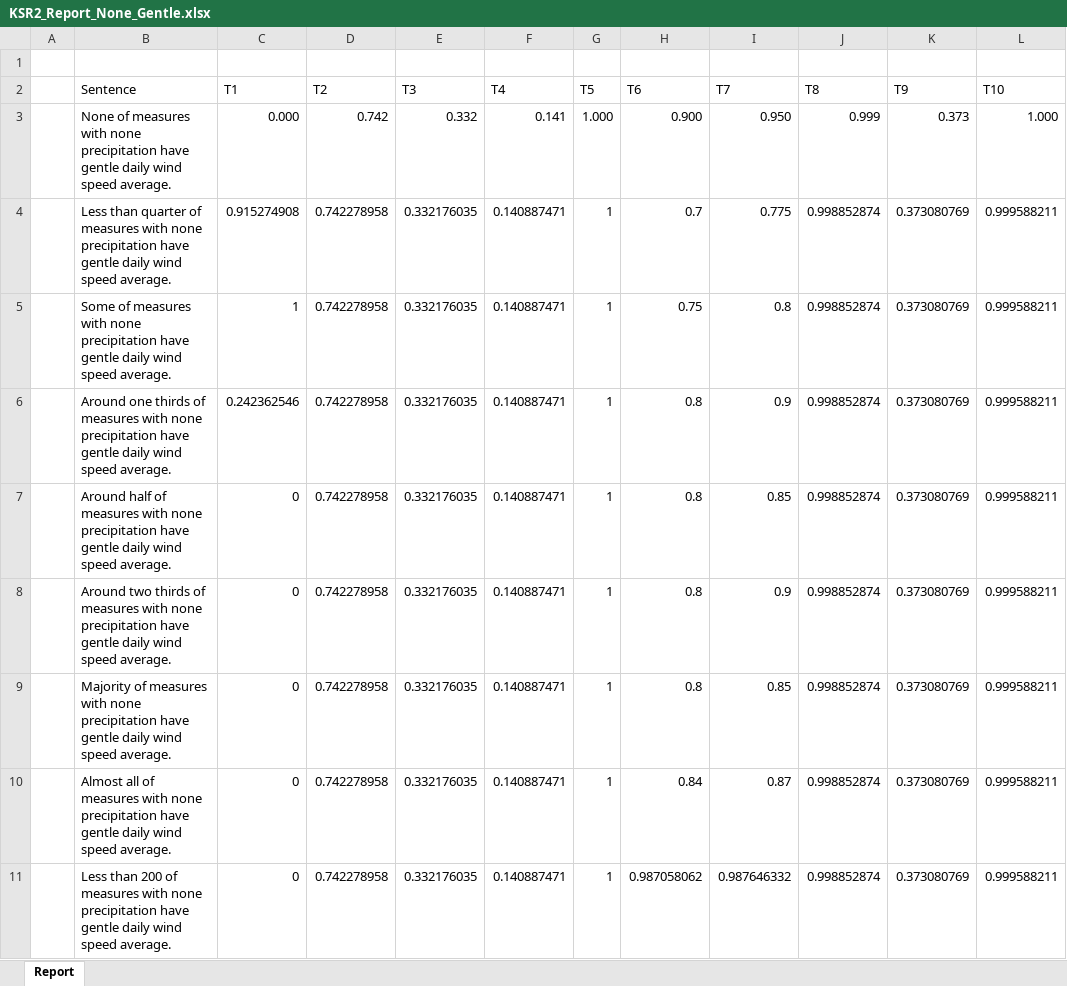
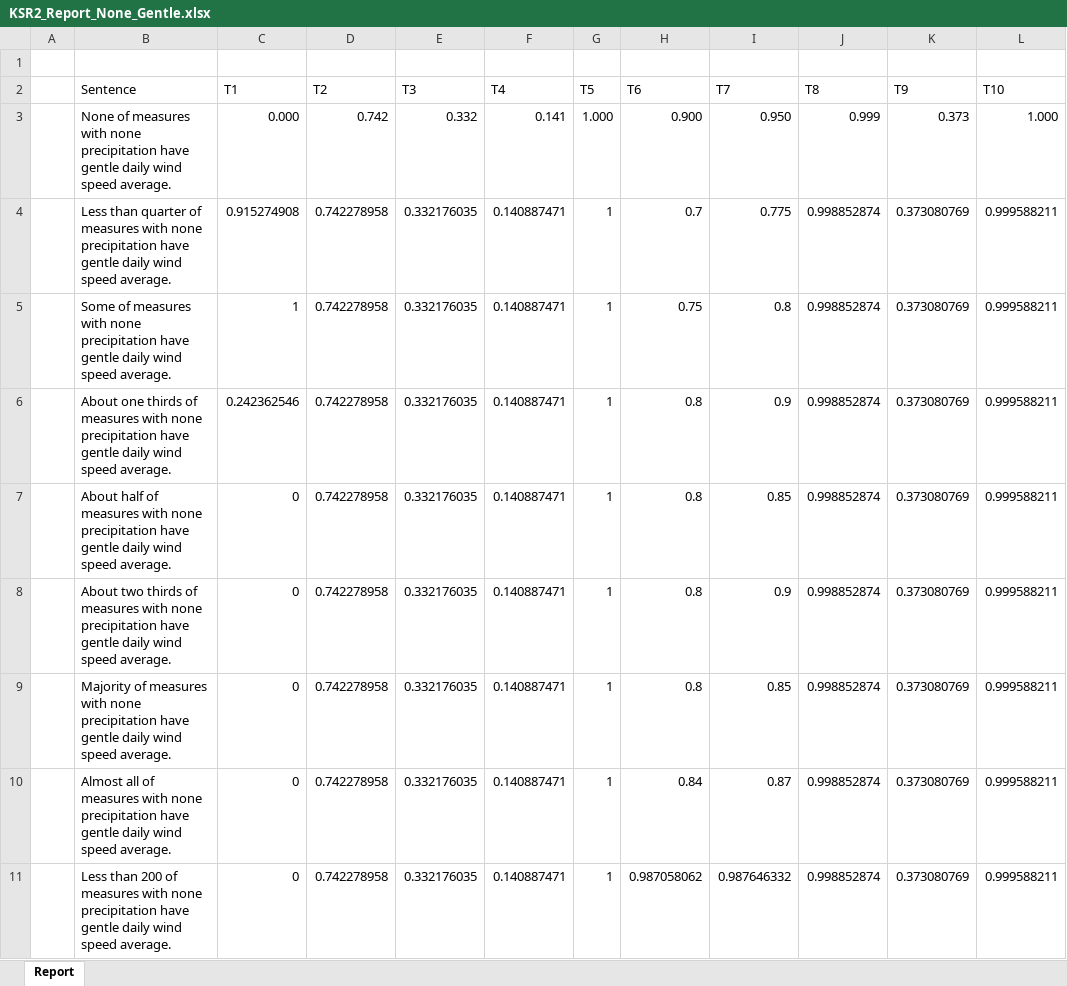
Before and after one commit to Walducha1908/KSR2, an Excel workbook: Reports/KSR2_Report_None_Gentle.xlsx, sheet Report, drawn as a sheet; only a part is shown; values as stored, in another font and other column widths than the file's, no borders; charts and pictures not drawn; the diff covers the shown part only; the diff names each change by its address in the sheet, - before the commit and + after, or states it on an @@ line.

Commit message:
New diagrams in report.

```diff
--- a/Reports/KSR2_Report_None_Gentle.xlsx (sheet Report)
+++ b/Reports/KSR2_Report_None_Gentle.xlsx (sheet Report)
-B6 (Sentence): Around one thirds…
+B6 (Sentence): About one thirds…
-B7 (Sentence): Around half of…
+B7 (Sentence): About half of…
-B8 (Sentence): Around two thirds…
+B8 (Sentence): About two thirds…
```
Also changed, not shown: 21 edited cells elsewhere in this sheet, charts or pictures, Reports/KSR2_Report_Cold_Cloudy.xlsx, Reports/KSR2_Report_Very_Strong_Overcast.xlsx, 6 other files.
